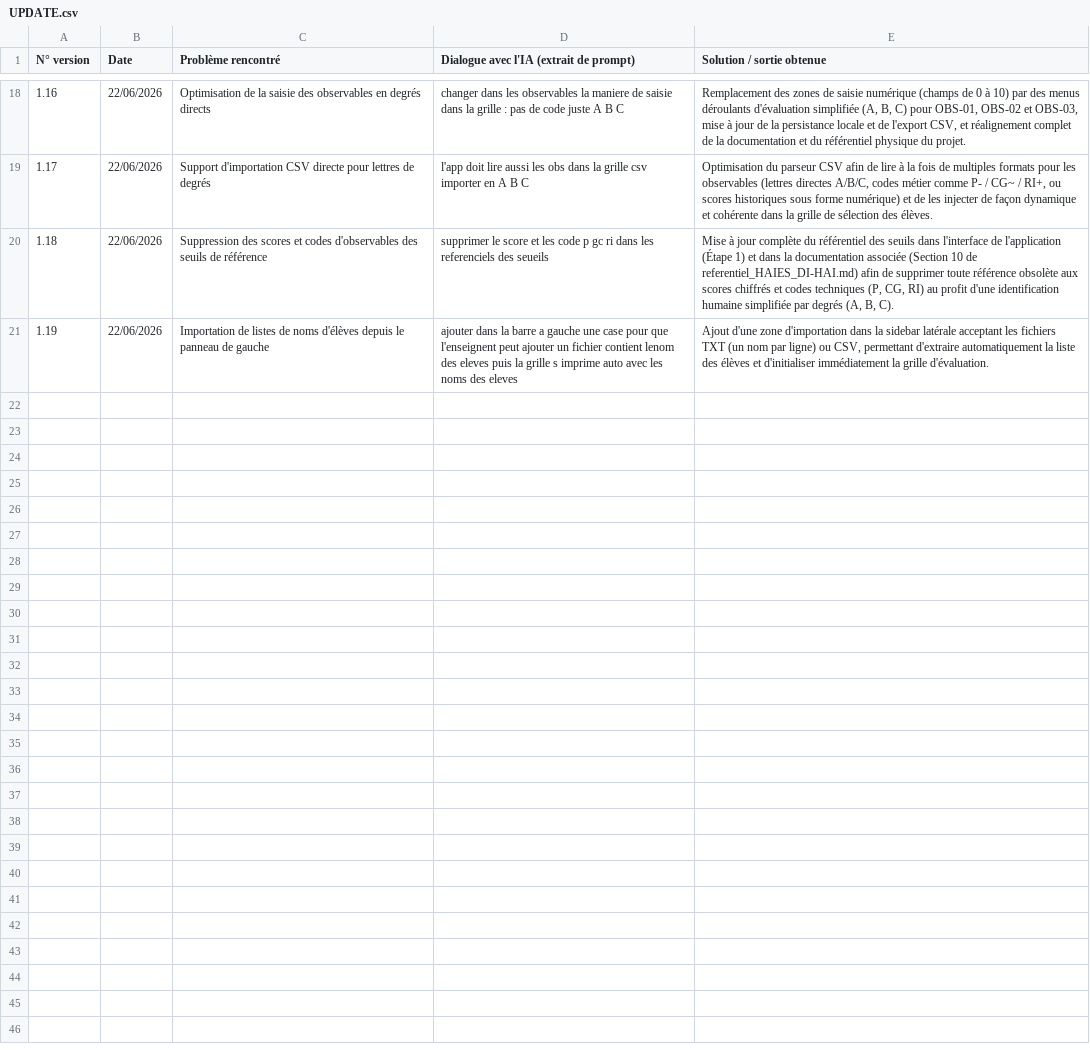
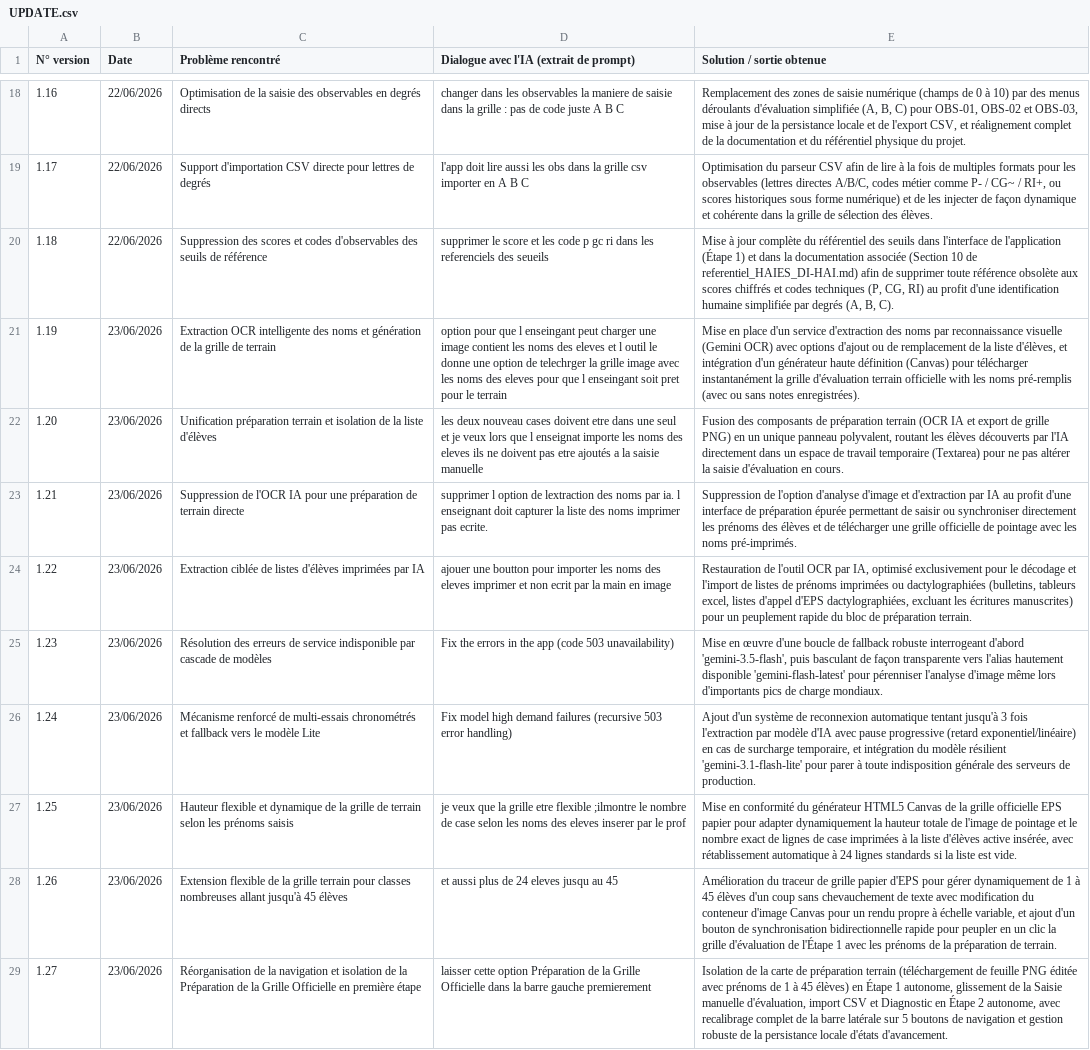
Before and after one commit to oussamahaddadi/DI_HAI, a CSV file: UPDATE.csv, drawn as a sheet; only a part is shown, gaps mark what is left out; the diff names each change by its address in the sheet, - before the commit and + after, or states it on an @@ line.

Commit message:
feat: add server-side student name extraction API
- Implement a custom Node.js/Express server to handle OCR via Gemini API
- Update navigation steps to include "Grille Officielle"
- Configure server build scripts in package.json

```diff
--- a/UPDATE.csv
+++ b/UPDATE.csv
-B21 (Date): 22/06/2026
+B21 (Date): 23/06/2026
-C21 (Problème rencontré): Importation de listes de noms d'élèves depuis le panneau de gauche
+C21 (Problème rencontré): Extraction OCR intelligente des noms et génération de la grille de terrain
-D21: ajouter dans la barre a gauche une case pour que l'enseignent peut ajouter un fichier contient lenom des eleves puis la grille s imprime auto avec les noms des eleves
+D21: option pour que l enseingant peut charger une image contient les noms des eleves et l outil le donne une option de telechrger la grille image avec les noms des eleves pour que l enseingant soit pret pour le terrain
-E21 (Solution / sortie obtenue): Ajout d'une zone d'importation dans la sidebar latérale acceptant les fichiers TXT (un nom par ligne) ou CSV, permettant d'extraire automatiquement la liste des élèves et d'initialiser immédiatement la grille d'évaluation.
+E21 (Solution / sortie obtenue): Mise en place d'un service d'extraction des noms par reconnaissance visuelle (Gemini OCR) avec options d'ajout ou de remplacement de la liste d'élèves, et intégration d'un générateur haute définition (Canvas) pour télécharger instantanément la grille d'évaluation terrain officielle with les noms pré-remplis (avec ou sans notes enregistrées).
+row 22: 1.20 | 23/06/2026 | Unification préparation terrain et isolation de la liste d'élèves | les deux nouveau cases doivent etre dans une seul et je veux lors que l enseignat importe les noms des eleves ils ne doivent pas etre ajoutés a la saisie manuelle | Fusion des composants de préparation terrain (OCR IA et export de grille PNG) en un unique panneau polyvalent, routant les élèves découverts par l'IA directement dans un espace de travail temporaire (Textarea) pour ne pas altérer la saisie d'évaluation en cours.
+row 23: 1.21 | 23/06/2026 | Suppression de l'OCR IA pour une préparation de terrain directe | supprimer l option de lextraction des noms par ia. l enseignant doit capturer la liste des noms imprimer pas ecrite. | Suppression de l'option d'analyse d'image et d'extraction par IA au profit d'une interface de préparation épurée permettant de saisir ou synchroniser directement les prénoms des élèves et de télécharger une grille officielle de pointage avec les noms pré-imprimés.
+row 24: 1.22 | 23/06/2026 | Extraction ciblée de listes d'élèves imprimées par IA | ajouer une boutton pour importer les noms des eleves imprimer et non ecrit par la main en image | Restauration de l'outil OCR par IA, optimisé exclusivement pour le décodage et l'import de listes de prénoms imprimées ou dactylographiées (bulletins, tableurs excel, listes d'appel d'EPS dactylographiées, excluant les écritures manuscrites) pour un peuplement rapide du bloc de préparation terrain.
+row 25: 1.23 | 23/06/2026 | Résolution des erreurs de service indisponible par cascade de modèles | Fix the errors in the app (code 503 unavailability) | Mise en œuvre d'une boucle de fallback robuste interrogeant d'abord 'gemini-3.5-flash', puis basculant de façon transparente vers l'alias hautement disponible 'gemini-flash-latest' pour pérenniser l'analyse d'image même lors d'importants pics de charge mondiaux.
+row 26: 1.24 | 23/06/2026 | Mécanisme renforcé de multi-essais chronométrés et fallback vers le modèle Lite | Fix model high demand failures (recursive 503 error handling) | Ajout d'un système de reconnexion automatique tentant jusqu'à 3 fois l'extraction par modèle d'IA avec pause progressive (retard exponentiel/linéaire) en cas de surcharge temporaire, et intégration du modèle résilient 'gemini-3.1-flash-lite' pour parer à toute indisposition générale des serveurs de production.
+row 27: 1.25 | 23/06/2026 | Hauteur flexible et dynamique de la grille de terrain selon les prénoms saisis | je veux que la grille etre flexible ;ilmontre le nombre de case selon les noms des eleves inserer par le prof | Mise en conformité du générateur HTML5 Canvas de la grille officielle EPS papier pour adapter dynamiquement la hauteur totale de l'image de pointage et le nombre exact de lignes de case imprimées à la liste d'élèves active insérée, avec rétablissement automatique à 24 lignes standards si la liste est vide.
+row 28: 1.26 | 23/06/2026 | Extension flexible de la grille terrain pour classes nombreuses allant jusqu'à 45 élèves | et aussi plus de 24 eleves jusqu au 45 | Amélioration du traceur de grille papier d'EPS pour gérer dynamiquement de 1 à 45 élèves d'un coup sans chevauchement de texte avec modification du conteneur d'image Canvas pour un rendu propre à échelle variable, et ajout d'un bouton de synchronisation bidirectionnelle rapide pour peupler en un clic la grille d'évaluation de l'Étape 1 avec les prénoms de la préparation de terrain.
+row 29: 1.27 | 23/06/2026 | Réorganisation de la navigation et isolation de la Préparation de la Grille Officielle en première étape | laisser cette option Préparation de la Grille Officielle dans la barre gauche premierement | Isolation de la carte de préparation terrain (téléchargement de feuille PNG éditée avec prénoms de 1 à 45 élèves) en Étape 1 autonome, glissement de la Saisie manuelle d'évaluation, import CSV et Diagnostic en Étape 2 autonome, avec recalibrage complet de la barre latérale sur 5 boutons de navigation et gestion robuste de la persistance locale d'états d'avancement.
```
Also changed, not shown: 4 other files.
